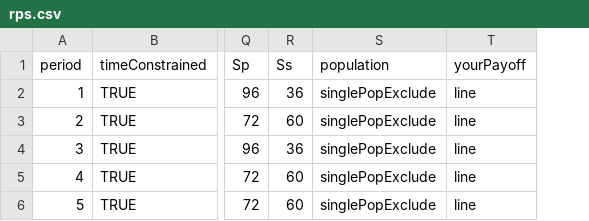
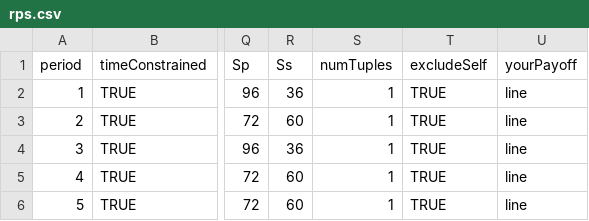
Before and after one commit to Leeps-Lab/ConG, a CSV file: configs/rps.csv, drawn as a sheet; only a part is shown, gaps mark what is left out; removed rows and columns are numbered as before the commit, all else as after; the diff names each change by its address in the sheet, - before the commit and + after, or states it on an @@ line.

Commit message:
Fixing up tuple matching.
git-svn-id: file:///svn/CONGv2.0/trunk@1706 637b740e-b1db-41bf-a134-2c17f54ac410

```diff
--- a/configs/rps.csv
+++ b/configs/rps.csv
-column S (population), rows 2-6: all singlePopExclude
+column S (numTuples), rows 2-6: all 1
+column T (excludeSelf), rows 2-6: all TRUE
```
Also changed, not shown: configs/matching-pennies.csv, 3 other files.
